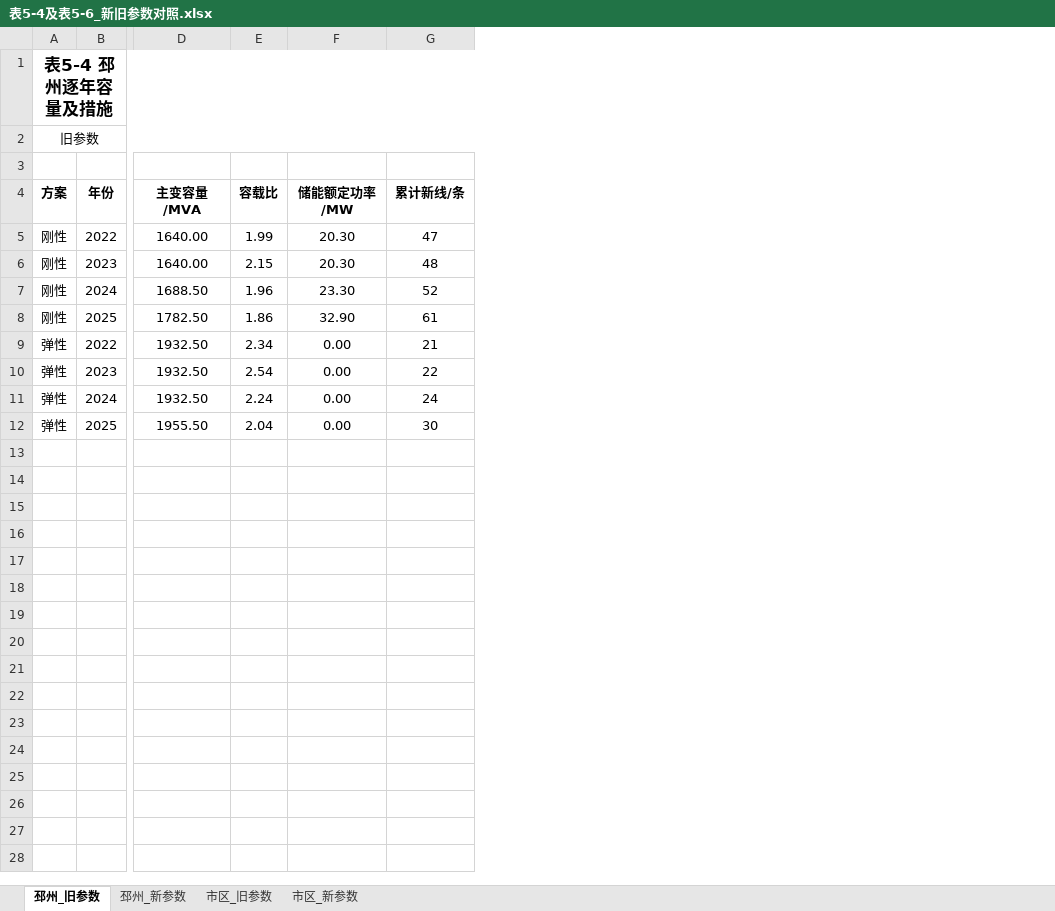
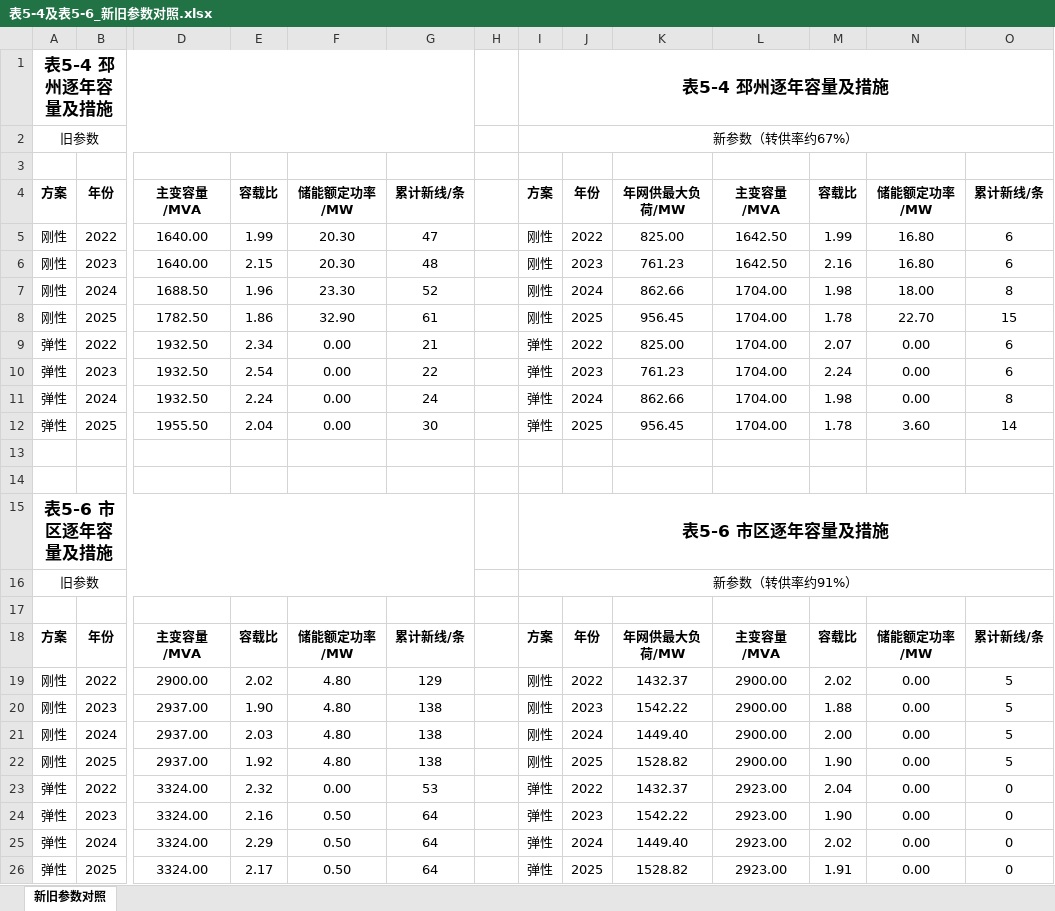
Before and after one commit to Heng-Xu/RZB, an Excel workbook: 研究报告/甲方反馈/10.11/表5-4及表5-6_新旧参数对照.xlsx, sheet 新旧参数对照, drawn as a sheet; only a part is shown, gaps mark what is left out; values as stored, in another font and other column widths than the file's, no borders; rows hold the shown columns only; the diff names each change by its address in the sheet, - before the commit and + after, or states it on an @@ line.

```diff
--- a/研究报告/甲方反馈/10.11/表5-4及表5-6_新旧参数对照.xlsx (sheet 新旧参数对照)
+++ b/研究报告/甲方反馈/10.11/表5-4及表5-6_新旧参数对照.xlsx (sheet 新旧参数对照)
-sheet tab: 邳州_旧参数
+sheet tab: 新旧参数对照
-sheet tab: 邳州_新参数
-sheet tab: 市区_旧参数
-sheet tab: 市区_新参数
+column H, empty
+column I, rows 1-12: 表5-4 邳州逐年容量及措施 | 新参数（转供率约67%） |  | 方案 | 刚性 | 刚性 | 刚性 | 刚性 | 弹性 | 弹性 | 弹性 | 弹性
+column J, rows 4-12: 年份 | 2022 | 2023 | 2024 | 2025 | 2022 | 2023 | 2024 | 2025
+column K, rows 4-12: 年网供最大负荷/MW | 825.00 | 761.23 | 862.66 | 956.45 | 825.00 | 761.23 | 862.66 | 956.45
+column L, rows 4-12: 主变容量/MVA | 1642.50 | 1642.50 | 1704.00 | 1704.00 | 1704.00 | 1704.00 | 1704.00 | 1704.00
+column M, rows 4-12: 容载比 | 1.99 | 2.16 | 1.98 | 1.78 | 2.07 | 2.24 | 1.98 | 1.78
+column N, rows 4-12: 储能额定功率/MW | 16.80 | 16.80 | 18.00 | 22.70 | 0.00 | 0.00 | 0.00 | 3.60
+column O, rows 4-12: 累计新线/条 | 6 | 6 | 8 | 15 | 6 | 6 | 8 | 14
+row 13: (empty)
+row 14: (empty)
+row 15: 表5-6 市区逐年容量及措施 |  |  |  |  |  |  | 表5-6 市区逐年容量及措施
+row 16: 旧参数 |  |  |  |  |  |  | 新参数（转供率约91%）
+row 17: (empty)
+row 18: 方案 | 年份 | 主变容量/MVA | 容载比 | 储能额定功率/MW | 累计新线/条 |  | 方案 | 年份 | 年网供最大负荷/MW | 主变容量/MVA | 容载比 | 储能额定功率/MW | 累计新线/条
+row 19: 刚性 | 2022 | 2900.00 | 2.02 | 4.80 | 129 |  | 刚性 | 2022 | 1432.37 | 2900.00 | 2.02 | 0.00 | 5
+row 20: 刚性 | 2023 | 2937.00 | 1.90 | 4.80 | 138 |  | 刚性 | 2023 | 1542.22 | 2900.00 | 1.88 | 0.00 | 5
+row 21: 刚性 | 2024 | 2937.00 | 2.03 | 4.80 | 138 |  | 刚性 | 2024 | 1449.40 | 2900.00 | 2.00 | 0.00 | 5
+row 22: 刚性 | 2025 | 2937.00 | 1.92 | 4.80 | 138 |  | 刚性 | 2025 | 1528.82 | 2900.00 | 1.90 | 0.00 | 5
+row 23: 弹性 | 2022 | 3324.00 | 2.32 | 0.00 | 53 |  | 弹性 | 2022 | 1432.37 | 2923.00 | 2.04 | 0.00 | 0
+row 24: 弹性 | 2023 | 3324.00 | 2.16 | 0.50 | 64 |  | 弹性 | 2023 | 1542.22 | 2923.00 | 1.90 | 0.00 | 0
+row 25: 弹性 | 2024 | 3324.00 | 2.29 | 0.50 | 64 |  | 弹性 | 2024 | 1449.40 | 2923.00 | 2.02 | 0.00 | 0
+row 26: 弹性 | 2025 | 3324.00 | 2.17 | 0.50 | 64 |  | 弹性 | 2025 | 1528.82 | 2923.00 | 1.91 | 0.00 | 0
```
Also changed, not shown: 6 other files.
